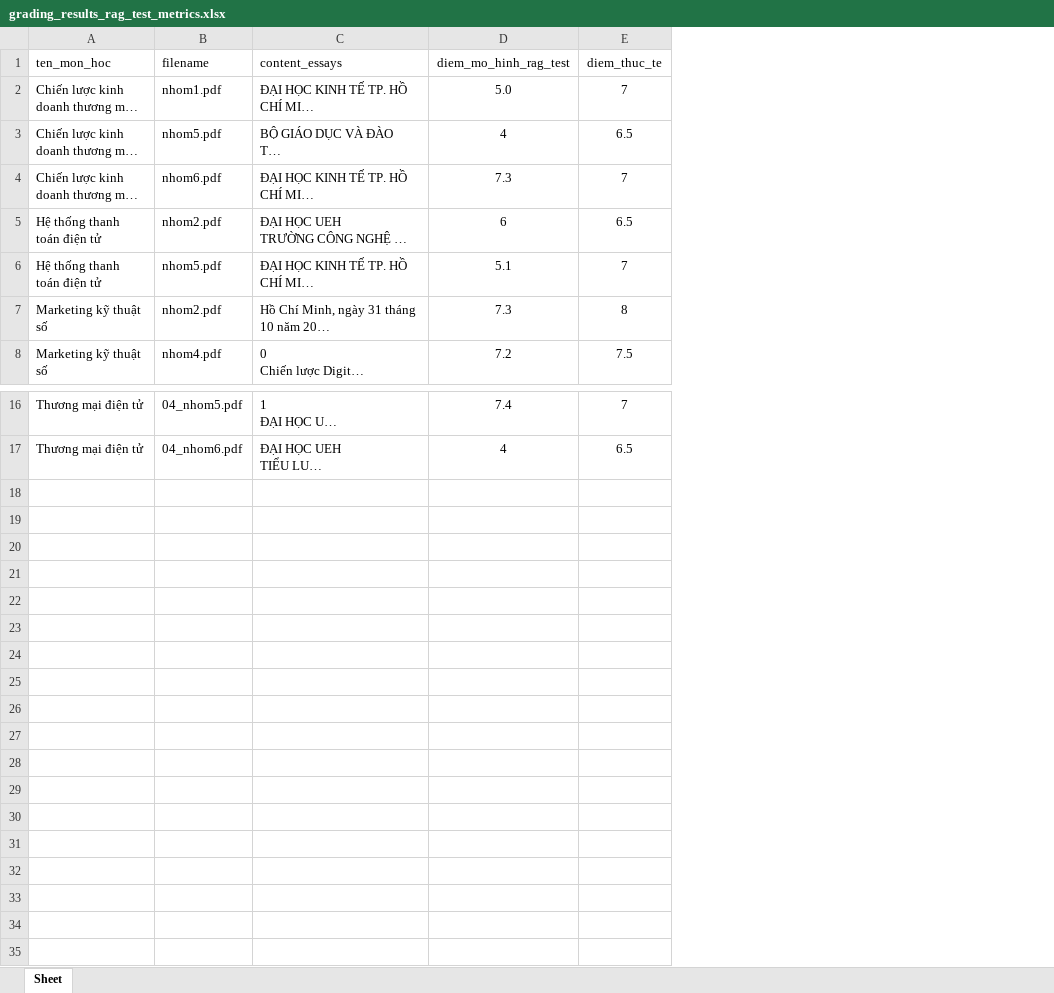
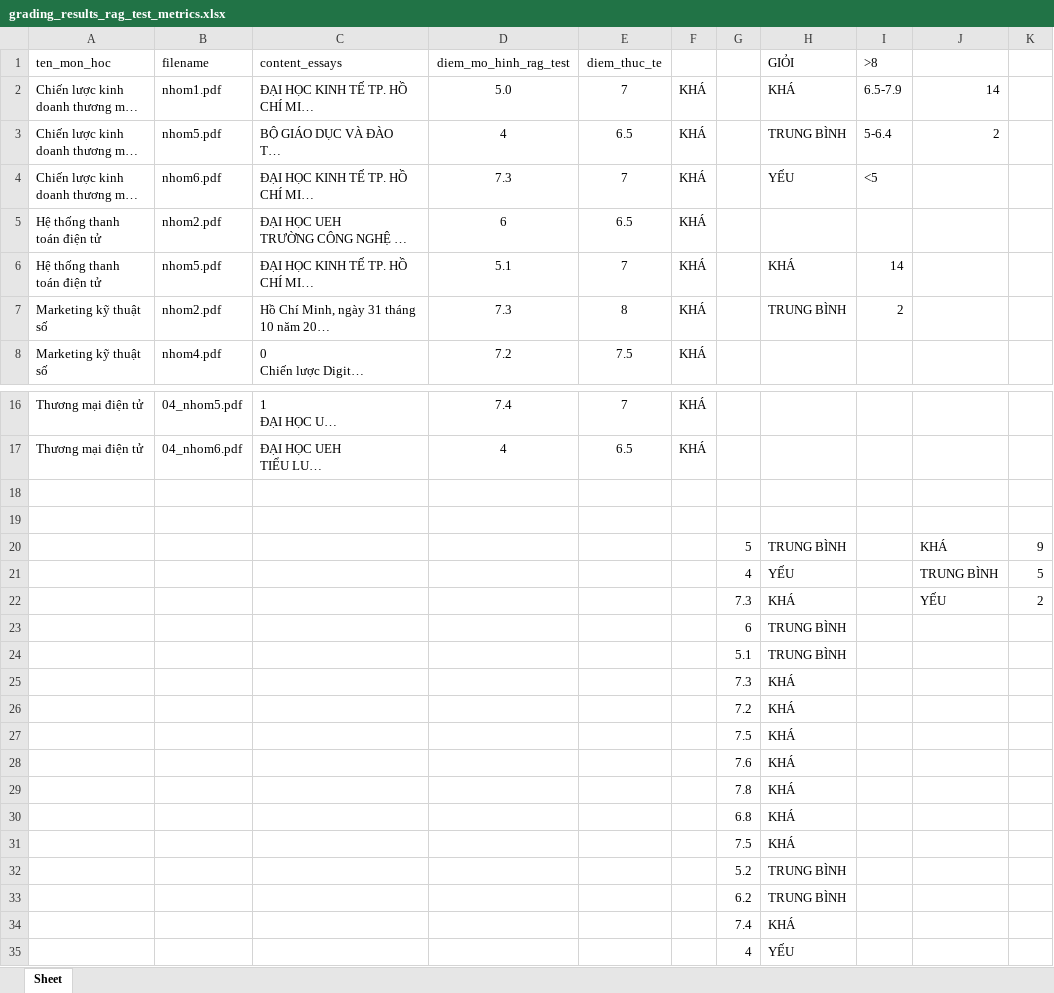
Before and after one commit to votuanhuy2910/rag, an Excel workbook: grading_results_rag_test_metrics.xlsx, sheet Sheet, drawn as a sheet; only a part is shown, gaps mark what is left out; long unchanged cells end in …; values as stored, in another font and other column widths than the file's, no borders; the diff names each change by its address in the sheet, - before the commit and + after, or states it on an @@ line.

Commit message:
excel

```diff
--- a/grading_results_rag_test_metrics.xlsx (sheet Sheet)
+++ b/grading_results_rag_test_metrics.xlsx (sheet Sheet)
+column F, rows 2-8: all KHÁ; rows 16-17: KHÁ | KHÁ
+column G, empty
+column H (GIỎI), rows 2-7: KHÁ | TRUNG BÌNH | YẾU |  | KHÁ | TRUNG BÌNH
+column I (>8), rows 2-7: 6.5-7.9 | 5-6.4 | <5 |  | 14 | 2
+column J, rows 2-3: 14 | 2
+column K, empty
+row 18: (empty)
+row 19: (empty)
+row 20:  |  |  |  |  |  | 5 | TRUNG BÌNH |  | KHÁ | 9
+row 21:  |  |  |  |  |  | 4 | YẾU |  | TRUNG BÌNH | 5
+row 22:  |  |  |  |  |  | 7.3 | KHÁ |  | YẾU | 2
+row 23:  |  |  |  |  |  | 6 | TRUNG BÌNH
+row 24:  |  |  |  |  |  | 5.1 | TRUNG BÌNH
+row 25:  |  |  |  |  |  | 7.3 | KHÁ
+row 26:  |  |  |  |  |  | 7.2 | KHÁ
+row 27:  |  |  |  |  |  | 7.5 | KHÁ
+row 28:  |  |  |  |  |  | 7.6 | KHÁ
+row 29:  |  |  |  |  |  | 7.8 | KHÁ
+row 30:  |  |  |  |  |  | 6.8 | KHÁ
+row 31:  |  |  |  |  |  | 7.5 | KHÁ
+row 32:  |  |  |  |  |  | 5.2 | TRUNG BÌNH
+row 33:  |  |  |  |  |  | 6.2 | TRUNG BÌNH
+row 34:  |  |  |  |  |  | 7.4 | KHÁ
+row 35:  |  |  |  |  |  | 4 | YẾU
```
Also changed, not shown: grading_results_rag_metrics.xlsx.
